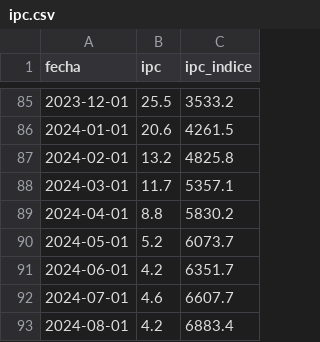
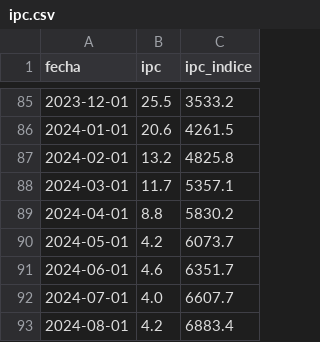
Before and after one commit to rquiroga7/presupuesto_Universitario, a CSV file: ipc.csv, drawn as a sheet; only a part is shown, gaps mark what is left out.

```diff
--- a/ipc.csv
+++ b/ipc.csv
@@ -89,5 +89,5 @@ fecha,ipc,ipc_indice
 2024-04-01,8.8,5830.2
-2024-05-01,5.2,6073.7
-2024-06-01,4.2,6351.7
-2024-07-01,4.6,6607.7
+2024-05-01,4.2,6073.7
+2024-06-01,4.6,6351.7
+2024-07-01,4.0,6607.7
 2024-08-01,4.2,6883.4
```
Also changed, not shown: 11 other files.
